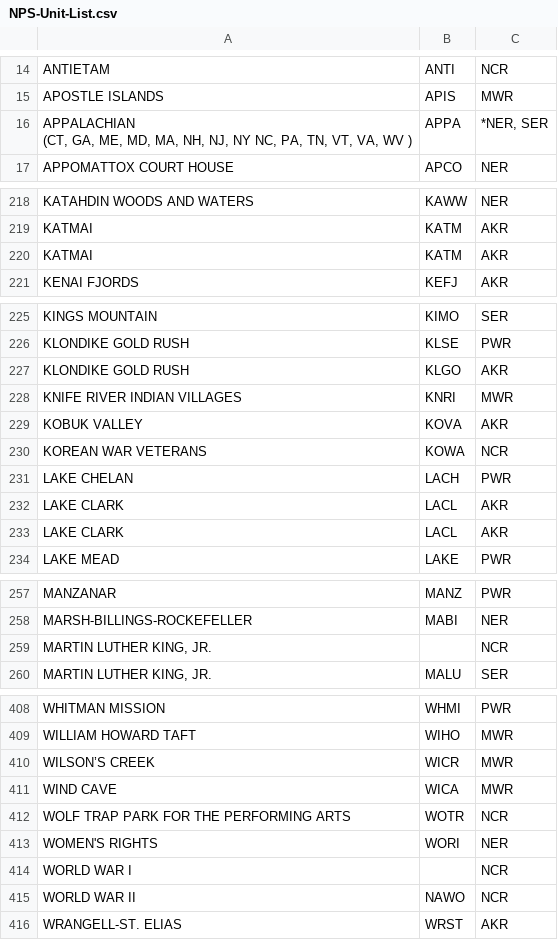
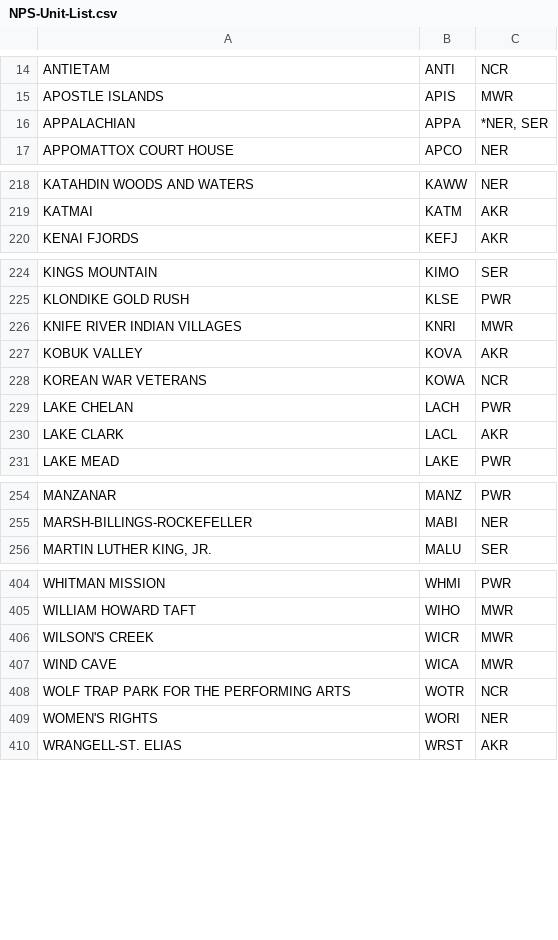
Before and after one commit to gdetomaso/Project-3, a CSV file: NPS-Unit-List.csv, drawn as a sheet; only a part is shown, gaps mark what is left out; the diff covers the shown part only.

```diff
--- a/NPS-Unit-List.csv
+++ b/NPS-Unit-List.csv
@@ -15,5 +15,4 @@ ANTIETAM    ,ANTI,NCR
 APOSTLE ISLANDS     ,APIS,MWR
-"APPALACHIAN
-(CT, GA, ME, MD, MA, NH, NJ, NY NC, PA, TN, VT, VA, WV )",APPA,"*NER, SER
-"
+APPALACHIAN      ,APPA,"*NER, SER
+"
 APPOMATTOX COURT HOUSE  ,APCO,NER
@@ -225,3 +220,2 @@ KATAHDIN WOODS AND WATERS,KAWW,NER
 KATMAI     ,KATM,AKR
-KATMAI      ,KATM,AKR
 KENAI  FJORDS     ,KEFJ,AKR
@@ -232,5 +226,2 @@ KINGS MOUNTAIN       ,KIMO,SER
 KLONDIKE GOLD RUSH   ,KLSE,PWR
-KLONDIKE GOLD RUSH   ,"KLGO
-","AKR
-"
 KNIFE RIVER  INDIAN VILLAGES       ,KNRI,MWR
@@ -239,2 +230 @@ KOREAN WAR VETERANS  ,KOWA,NCR
 LAKE CHELAN  ,LACH,PWR
-LAKE CLARK     ,LACL,AKR
@@ -266,3 +256,2 @@ MANZANAR      ,MANZ,PWR
 MARSH-BILLINGS-ROCKEFELLER  ,MABI,NER
-"MARTIN LUTHER KING, JR.",,NCR
 "MARTIN LUTHER KING, JR.",MALU,SER
@@ -417,3 +406,3 @@ WHITMAN MISSION      ,WHMI,PWR
 WILLIAM HOWARD TAFT       ,WIHO,MWR
-WILSON’S CREEK     ,WICR,MWR
+WILSON'S CREEK ,WICR,MWR
 WIND CAVE     ,WICA,MWR
@@ -421,4 +410,2 @@ WOLF TRAP PARK FOR THE PERFORMING ARTS,WOTR,NCR
 WOMEN'S RIGHTS  ,WORI,NER
-WORLD WAR I,,NCR
-WORLD WAR II  ,NAWO,NCR
 WRANGELL-ST. ELIAS     ,WRST,AKR
```
Also changed, not shown: 1 edited cell elsewhere in this file, 2 other files.
